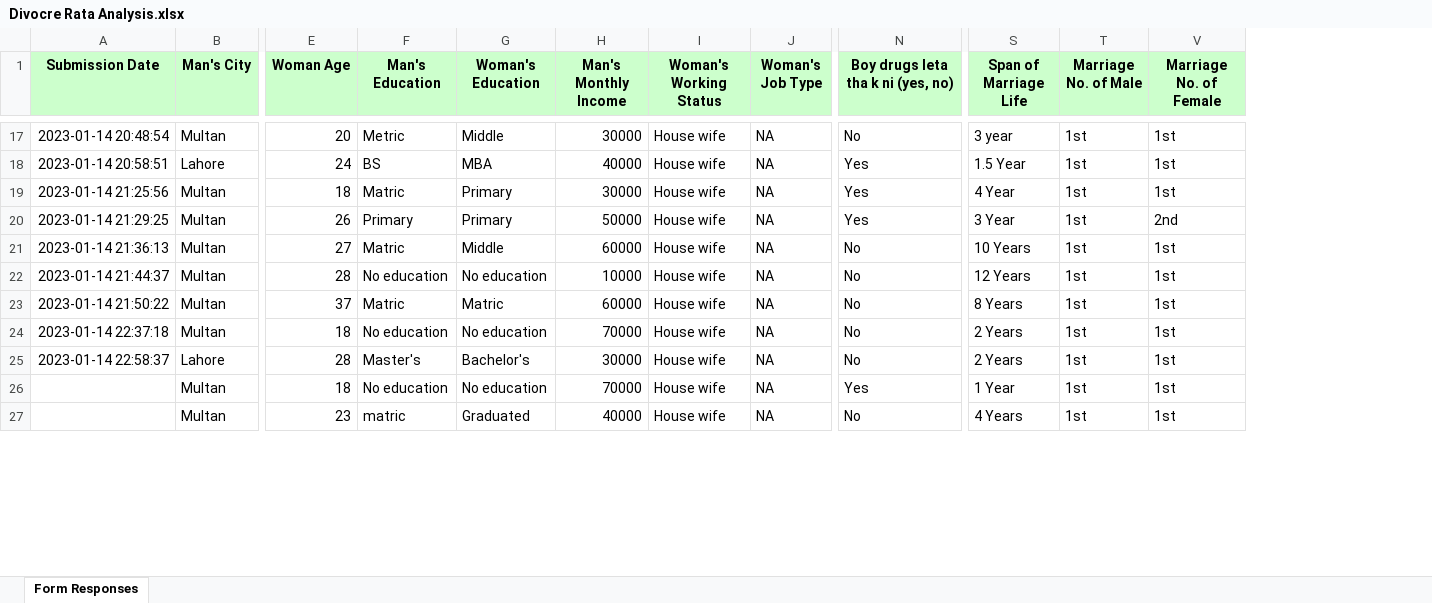
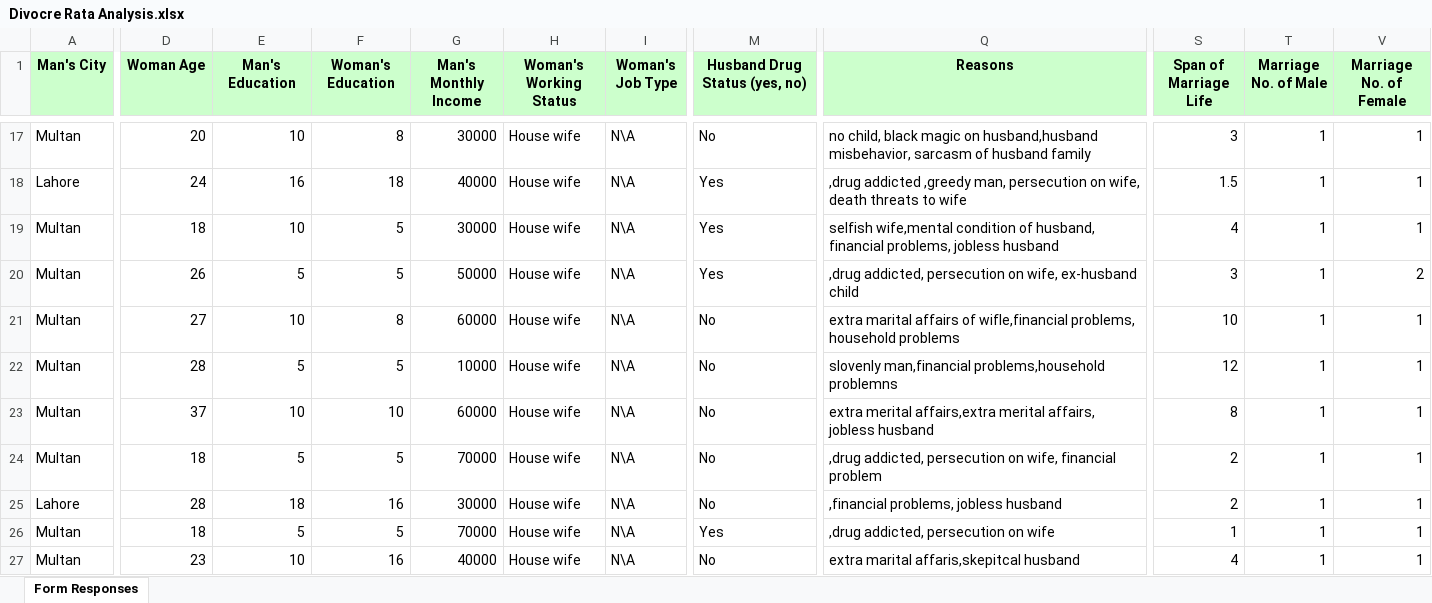
Before and after one commit to ImranNazir4/Data_Analysis_Projects, an Excel workbook: NLP Projects/Divorce_Rate_Analysis/Divocre Rata Analysis.xlsx, sheet Form Responses, drawn as a sheet; only a part is shown, gaps mark what is left out; values as stored, in another font and other column widths than the file's, no borders; removed rows and columns are numbered as before the commit, all else as after; the diff covers the shown part only; the diff names each change by its address in the sheet, - before the commit and + after, or states it on an @@ line.

```diff
--- a/NLP Projects/Divorce_Rate_Analysis/Divocre Rata Analysis.xlsx (sheet Form Responses)
+++ b/NLP Projects/Divorce_Rate_Analysis/Divocre Rata Analysis.xlsx (sheet Form Responses)
-column A (Submission Date), rows 17-25: 2023-01-14 20:48:54 | 2023-01-14 20:58:51 | 2023-01-14 21:25:56 | 2023-01-14 21:29:25 | 2023-01-14 21:36:13 | 2023-01-14 21:44:37 | 2023-01-14 21:50:22 | 2023-01-14 22:37:18 | 2023-01-14 22:58:37
+column Q (Reasons), rows 17-27: no child, black magic on husband,husband misbehavior, sarcasm of husband family | ,drug addicted ,greedy man, persecution on wife, death threats to wife | selfish wife,mental condition of husband, financial problems, jobless husband | ,drug addicted, persecution on wife, ex-husband child | extra marital affairs of wifle,financial problems, household problems | slovenly man,financial problems,household problemns | extra merital affairs,extra merital affairs, jobless husband | ,drug addicted, persecution on wife, financial problem | ,financial problems, jobless husband | ,drug addicted, persecution on wife | extra marital affaris,skepitcal husband
-M1: Boy drugs leta tha k ni (yes, no)
+M1: Husband Drug Status (yes, no)
-E17 (Man's Education): Metric
+E17 (Man's Education): 10
-F17 (Woman's Education): Middle
+F17 (Woman's Education): 8
-I17:I27 (Woman's Job Type): NA
+I17:I27 (Woman's Job Type): N\A
-S17 (Span of Marriage Life): 3 year
+S17 (Span of Marriage Life): 3
-T17:T27 (Marriage No. of Male): 1st
+T17:T27 (Marriage No. of Male): 1
-V17:V19 (Marriage No. of Female): 1st
+V17:V19 (Marriage No. of Female): 1
-E18 (Man's Education): BS
+E18 (Man's Education): 16
-F18 (Woman's Education): MBA
+F18 (Woman's Education): 18
-S18 (Span of Marriage Life): 1.5 Year
+S18 (Span of Marriage Life): 1.5
-E19 (Man's Education): Matric
+E19 (Man's Education): 10
-F19:F20 (Woman's Education): Primary
+F19:F20 (Woman's Education): 5
-S19 (Span of Marriage Life): 4 Year
+S19 (Span of Marriage Life): 4
-E20 (Man's Education): Primary
+E20 (Man's Education): 5
-S20 (Span of Marriage Life): 3 Year
+S20 (Span of Marriage Life): 3
-V20 (Marriage No. of Female): 2nd
+V20 (Marriage No. of Female): 2
-E21 (Man's Education): Matric
+E21 (Man's Education): 10
-F21 (Woman's Education): Middle
+F21 (Woman's Education): 8
-S21 (Span of Marriage Life): 10 Years
+S21 (Span of Marriage Life): 10
-V21:V27 (Marriage No. of Female): 1st
+V21:V27 (Marriage No. of Female): 1
-E22 (Man's Education): No education
+E22 (Man's Education): 5
-F22 (Woman's Education): No education
+F22 (Woman's Education): 5
-S22 (Span of Marriage Life): 12 Years
+S22 (Span of Marriage Life): 12
-E23 (Man's Education): Matric
+E23 (Man's Education): 10
-F23 (Woman's Education): Matric
+F23 (Woman's Education): 10
-S23 (Span of Marriage Life): 8 Years
+S23 (Span of Marriage Life): 8
-E24 (Man's Education): No education
+E24 (Man's Education): 5
-F24 (Woman's Education): No education
+F24 (Woman's Education): 5
-S24:S25 (Span of Marriage Life): 2 Years
+S24:S25 (Span of Marriage Life): 2
-E25 (Man's Education): Master's
+E25 (Man's Education): 18
-F25 (Woman's Education): Bachelor's
+F25 (Woman's Education): 16
-E26 (Man's Education): No education
+E26 (Man's Education): 5
-F26 (Woman's Education): No education
+F26 (Woman's Education): 5
-S26 (Span of Marriage Life): 1 Year
+S26 (Span of Marriage Life): 1
-E27 (Man's Education): matric
+E27 (Man's Education): 10
-F27 (Woman's Education): Graduated
+F27 (Woman's Education): 16
-S27 (Span of Marriage Life): 4 Years
+S27 (Span of Marriage Life): 4
```
Also changed, not shown: 109 edited cells elsewhere in this sheet, 2 other files.
